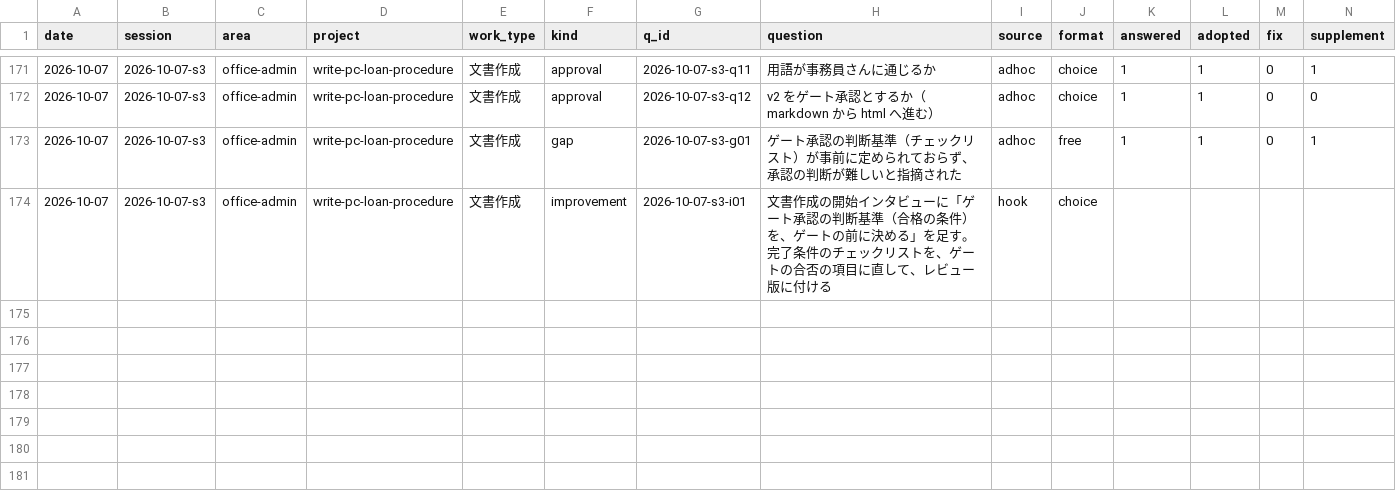
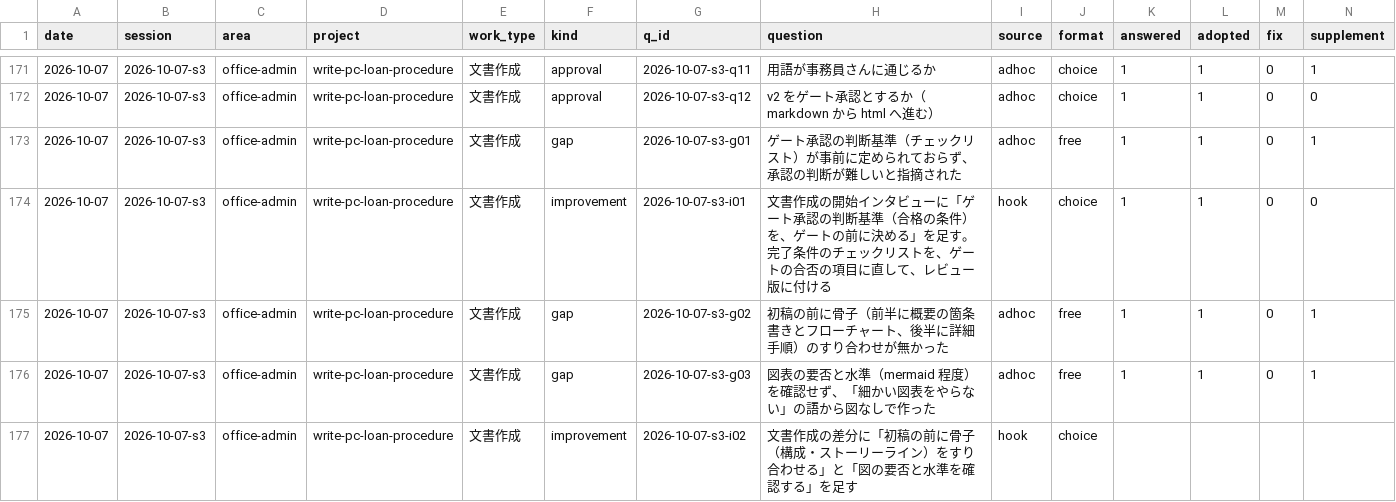
Before and after one commit to yuzucha16/worksample, a CSV file: docs/metrics/events.csv, drawn as a sheet; only a part is shown, gaps mark what is left out; addresses are those after the commit; rows hold the shown columns only; the diff names each change by its address in the sheet, - before the commit and + after, or states it on an @@ line.

```diff
--- a/docs/metrics/events.csv
+++ b/docs/metrics/events.csv
+row 174: 2026-10-07 | 2026-10-07-s3 | office-admin | write-pc-loan-procedure | 文書作成 | improvement | 2026-10-07-s3-i01 | 文書作成の開始インタビューに「ゲート承認の判断基準（合格の条件）を、ゲートの前に決める」を足す。完了条件のチェックリストを、ゲートの合否の項目に直して、レビュー版に付ける | hook | choice | 1 | 1 | 0 | 0
+row 175: 2026-10-07 | 2026-10-07-s3 | office-admin | write-pc-loan-procedure | 文書作成 | gap | 2026-10-07-s3-g02 | 初稿の前に骨子（前半に概要の箇条書きとフローチャート、後半に詳細手順）のすり合わせが無かった | adhoc | free | 1 | 1 | 0 | 1
+row 176: 2026-10-07 | 2026-10-07-s3 | office-admin | write-pc-loan-procedure | 文書作成 | gap | 2026-10-07-s3-g03 | 図表の要否と水準（mermaid 程度）を確認せず、「細かい図表をやらない」の語から図なしで作った | adhoc | free | 1 | 1 | 0 | 1
-G177 (q_id): 2026-10-07-s3-i01
+G177 (q_id): 2026-10-07-s3-i02
-H177 (question): …書作成の開始インタビューに「ゲート承認の判断基準（合格の条件）を、ゲートの前に決める」を足す。完了条件のチェックリストを、ゲートの合否の項目に直して、レビュー版に付ける
+H177 (question): …書作成の差分に「初稿の前に骨子（構成・ストーリーライン）をすり合わせる」と「図の要否と水準を確認する」を足す
```
Also changed, not shown: 2 other files.
